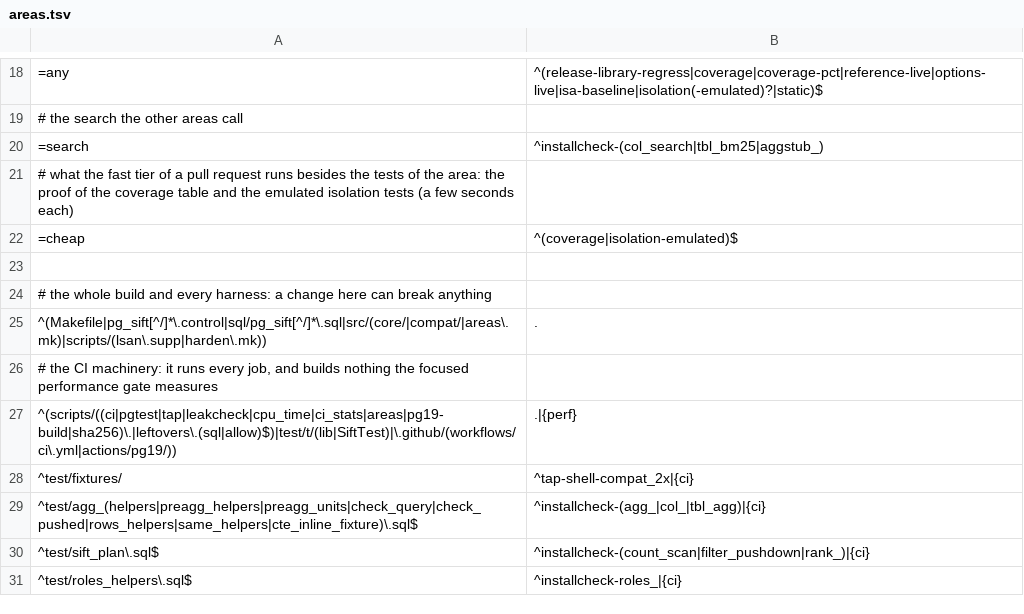
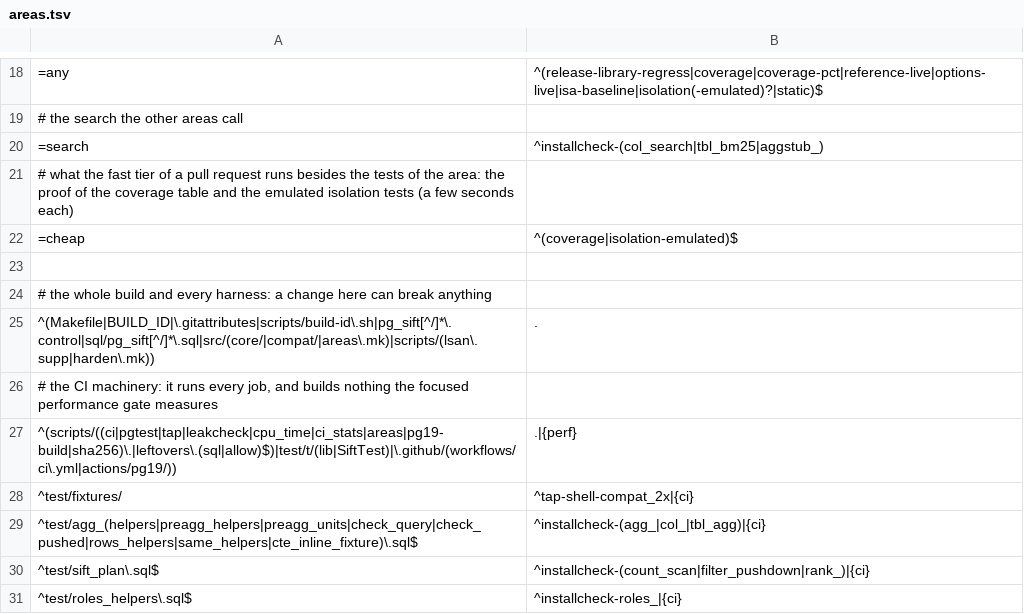
Before and after one commit to brauliobo/pg_sift, a TSV file: scripts/areas.tsv, drawn as a sheet; only a part is shown, gaps mark what is left out.

Commit message:
build: id: the module version of the library is the release and the commit
`sift.version()`, the extension version and `pg_get_loaded_modules()` all said `3.4` for 3.4.0, 3.4.1 and 3.4.2, so a running server could not say which build it loaded. The module magic already carried a version; it is now the release and the commit (`3.5.0+2a7e47598`).

- `scripts/build-id.sh`: `git describe --tags --always --dirty` plus the short sha for a checkout (the AUR and Homebrew builds clone), the `BUILD_ID` file for a `git archive` (`export-subst`: the deb and rpm builds of `scripts/package.sh`, and a GitHub tag tarball), `unknown` for a tarball with neither. `make SIFT_BUILD_ID=x` overrides.
- `Makefile` writes `src/core/build_id.h` only when the id changes, so only `handler.o` is rebuilt.
- `sift.version()` and the SQL scripts are unchanged. On PostgreSQL 17 `PG_MODULE_MAGIC_EXT` is `PG_MODULE_MAGIC` (compat.h): handler.o builds from an archive against 17.11.
- `docs/USAGE.md` and the CHANGELOG say where to look.

Tested: `extension_lifecycle` (PostgreSQL 18) checks the module version matches `release+sha`; on a PostgreSQL 18 cluster `pg_get_loaded_modules()` shows `3.4.2-110-ge193632de+e193632de` (no 3.5.0 tag yet) next to `sift.version() = 3.5`; the build id of a checkout, a `git archive`, GitHub's tarball of the branch and a bare tree: all as described. Lint, neutral, `ci.sh --selftest` and privacy are clean.

```diff
--- a/scripts/areas.tsv
+++ b/scripts/areas.tsv
@@ -24,3 +24,3 @@
 # the whole build and every harness: a change here can break anything
-^(Makefile|pg_sift[^/]*\.control|sql/pg_sift[^/]*\.sql|src/(core/|compat/|areas\.mk)|scripts/(lsan\.supp|harden\.mk))	.
+^(Makefile|BUILD_ID|\.gitattributes|scripts/build-id\.sh|pg_sift[^/]*\.control|sql/pg_sift[^/]*\.sql|src/(core/|compat/|areas\.mk)|scripts/(lsan\.supp|harden\.mk))	.
 # the CI machinery: it runs every job, and builds nothing the focused performance gate measures
```
Also changed, not shown: 9 other files.
